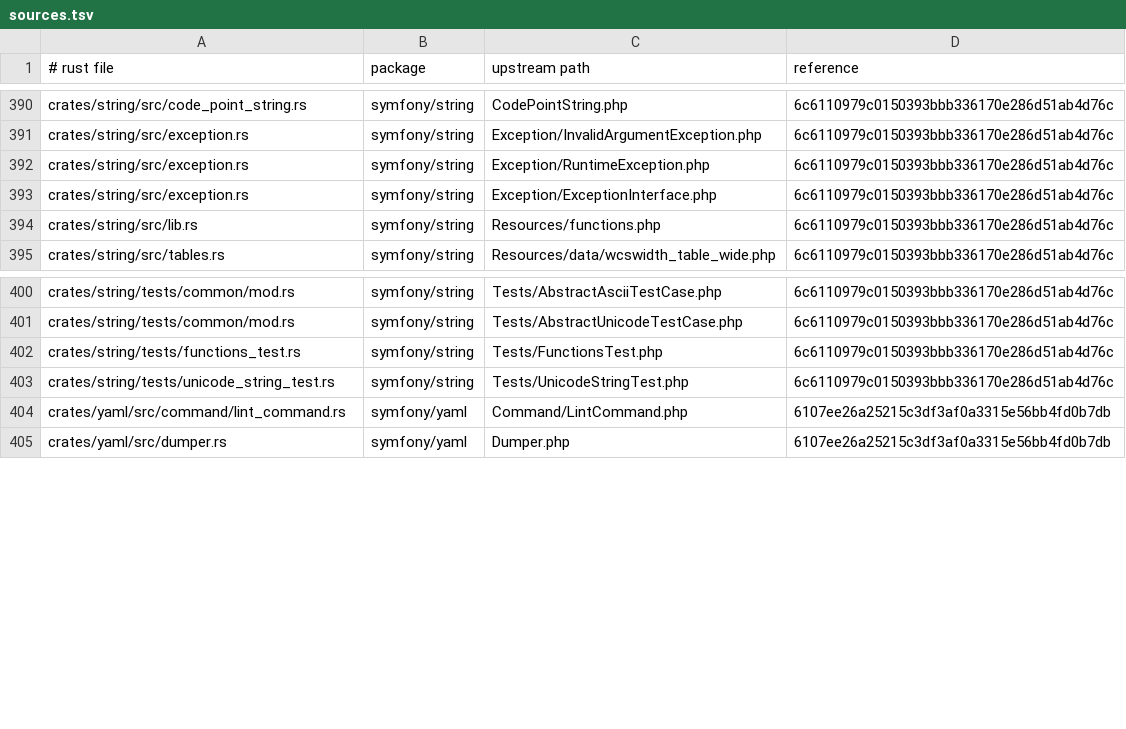
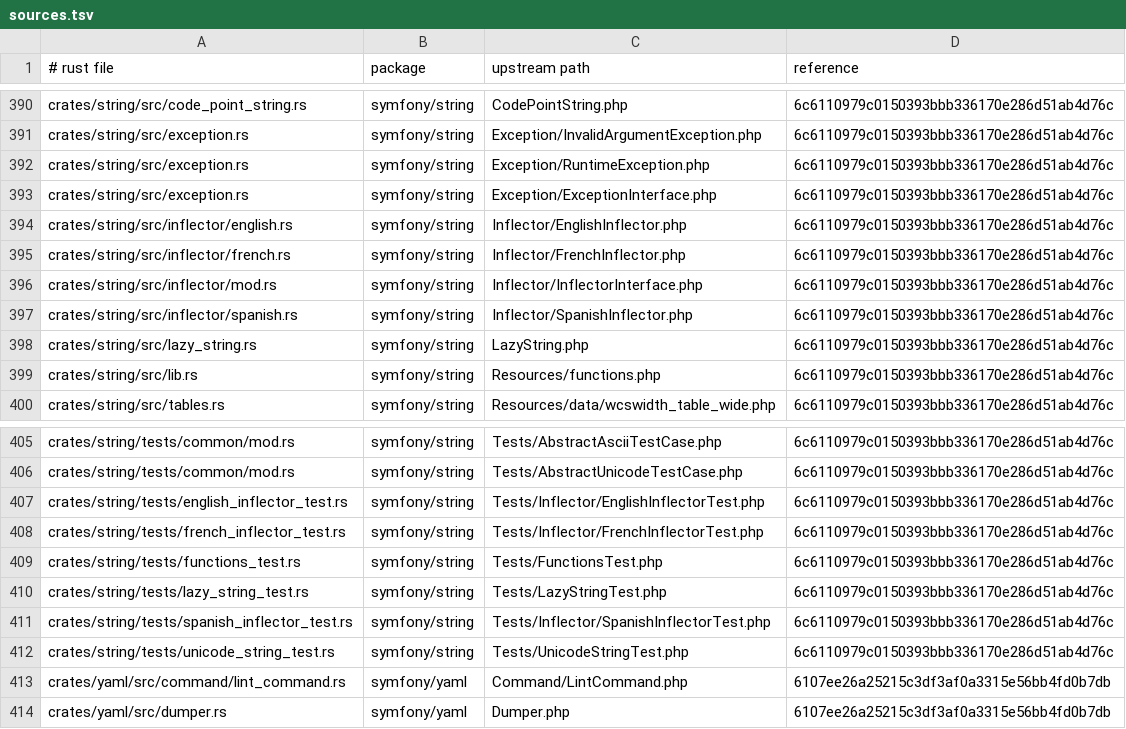
Before and after one commit to D-Nations/symfony-rs, a TSV file: parity/sources.tsv, drawn as a sheet; only a part is shown, gaps mark what is left out.

```diff
--- a/parity/sources.tsv
+++ b/parity/sources.tsv
@@ -393,2 +393,7 @@ crates/string/src/exception.rs	symfony/string	Exception/RuntimeException.php	6c6
 crates/string/src/exception.rs	symfony/string	Exception/ExceptionInterface.php	6c6110979c0150393bbb336170e286d51ab4d76c
+crates/string/src/inflector/english.rs	symfony/string	Inflector/EnglishInflector.php	6c6110979c0150393bbb336170e286d51ab4d76c
+crates/string/src/inflector/french.rs	symfony/string	Inflector/FrenchInflector.php	6c6110979c0150393bbb336170e286d51ab4d76c
+crates/string/src/inflector/mod.rs	symfony/string	Inflector/InflectorInterface.php	6c6110979c0150393bbb336170e286d51ab4d76c
+crates/string/src/inflector/spanish.rs	symfony/string	Inflector/SpanishInflector.php	6c6110979c0150393bbb336170e286d51ab4d76c
+crates/string/src/lazy_string.rs	symfony/string	LazyString.php	6c6110979c0150393bbb336170e286d51ab4d76c
 crates/string/src/lib.rs	symfony/string	Resources/functions.php	6c6110979c0150393bbb336170e286d51ab4d76c
@@ -401,3 +406,7 @@ crates/string/tests/common/mod.rs	symfony/string	Tests/AbstractAsciiTestCase.php
 crates/string/tests/common/mod.rs	symfony/string	Tests/AbstractUnicodeTestCase.php	6c6110979c0150393bbb336170e286d51ab4d76c
+crates/string/tests/english_inflector_test.rs	symfony/string	Tests/Inflector/EnglishInflectorTest.php	6c6110979c0150393bbb336170e286d51ab4d76c
+crates/string/tests/french_inflector_test.rs	symfony/string	Tests/Inflector/FrenchInflectorTest.php	6c6110979c0150393bbb336170e286d51ab4d76c
 crates/string/tests/functions_test.rs	symfony/string	Tests/FunctionsTest.php	6c6110979c0150393bbb336170e286d51ab4d76c
+crates/string/tests/lazy_string_test.rs	symfony/string	Tests/LazyStringTest.php	6c6110979c0150393bbb336170e286d51ab4d76c
+crates/string/tests/spanish_inflector_test.rs	symfony/string	Tests/Inflector/SpanishInflectorTest.php	6c6110979c0150393bbb336170e286d51ab4d76c
 crates/string/tests/unicode_string_test.rs	symfony/string	Tests/UnicodeStringTest.php	6c6110979c0150393bbb336170e286d51ab4d76c
```
Also changed, not shown: parity/symfony/string.tsv, 8 other files.
